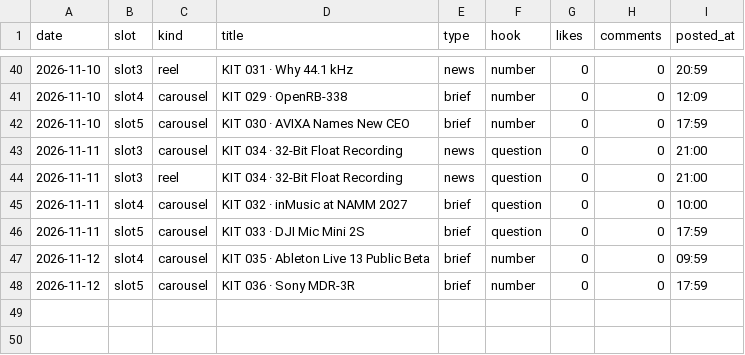
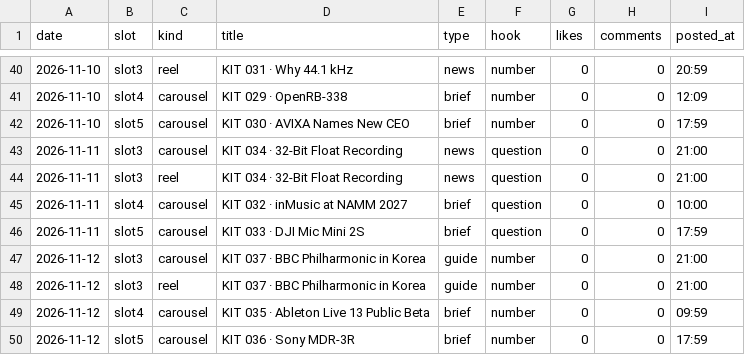
Before and after one commit to wonjoolee/mukit-media, a CSV file: pipeline/stats.csv, drawn as a sheet; only a part is shown, gaps mark what is left out; the diff names each change by its address in the sheet, - before the commit and + after, or states it on an @@ line.

Commit message:
posted 2026-11-12-2104

```diff
--- a/pipeline/stats.csv
+++ b/pipeline/stats.csv
+row 47: 2026-11-12 | slot3 | carousel | KIT 037 · BBC Philharmonic in Korea | guide | number | 0 | 0 | 21:00
+row 48: 2026-11-12 | slot3 | reel | KIT 037 · BBC Philharmonic in Korea | guide | number | 0 | 0 | 21:00
```
Also changed, not shown: 1 other file.
